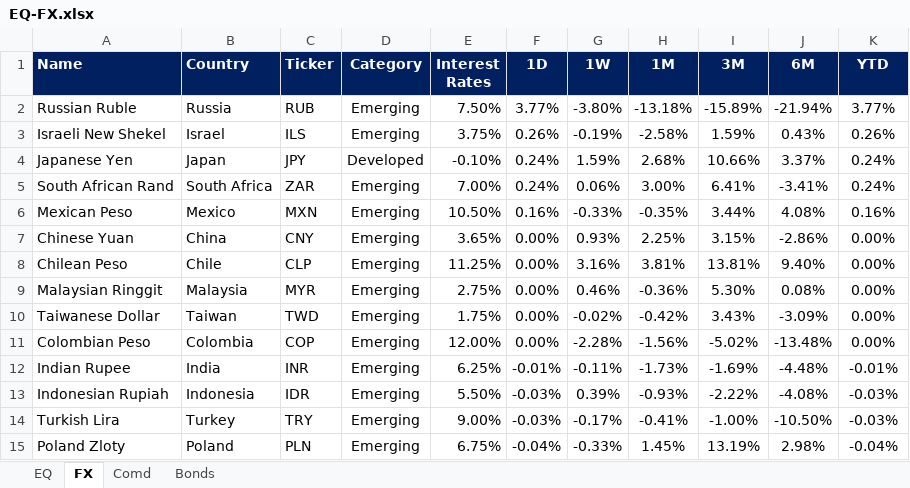
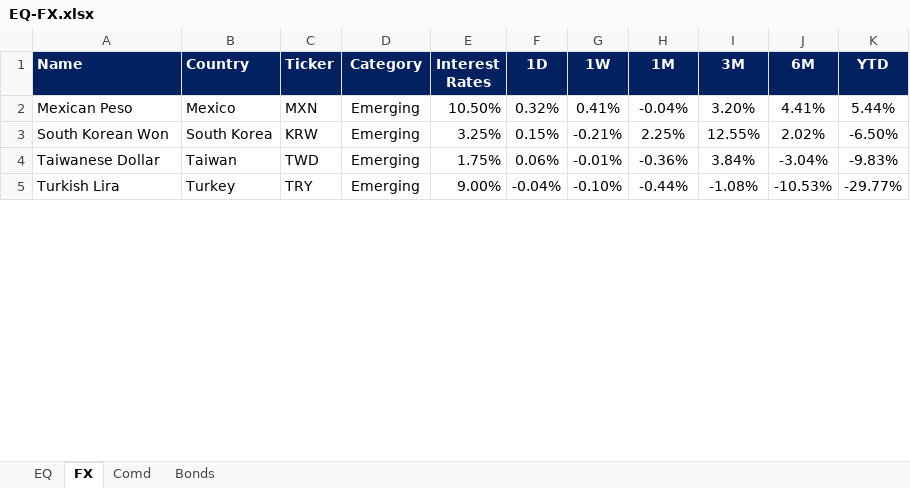
Before and after one commit to harshshivlani/fg-app, an Excel workbook: EQ-FX.xlsx, sheet FX, drawn as a sheet; only a part is shown; values as stored, in another font and other column widths than the file's, no borders; conditional formats not drawn; removed rows and columns are numbered as before the commit, all else as after; the diff covers the shown part only; the diff names each change by its address in the sheet, - before the commit and + after, or states it on an @@ line.

```diff
--- a/EQ-FX.xlsx (sheet FX)
+++ b/EQ-FX.xlsx (sheet FX)
-row 2: Russian Ruble | Russia | RUB | Emerging | 7.50% | 3.77% | -3.80% | -13.18% | -15.89% | -21.94% | 3.77%
-row 3: Israeli New Shekel | Israel | ILS | Emerging | 3.75% | 0.26% | -0.19% | -2.58% | 1.59% | 0.43% | 0.26%
-row 4: Japanese Yen | Japan | JPY | Developed | -0.10% | 0.24% | 1.59% | 2.68% | 10.66% | 3.37% | 0.24%
-row 5: South African Rand | South Africa | ZAR | Emerging | 7.00% | 0.24% | 0.06% | 3.00% | 6.41% | -3.41% | 0.24%
-F2 (1D): 0.16%
+F2 (1D): 0.32%
-G2 (1W): -0.33%
+G2 (1W): 0.41%
-H2 (1M): -0.35%
+H2 (1M): -0.04%
-I2 (3M): 3.44%
+I2 (3M): 3.20%
-J2 (6M): 4.08%
+J2 (6M): 4.41%
-K2 (YTD): 0.16%
+K2 (YTD): 5.44%
-row 7: Chinese Yuan | China | CNY | Emerging | 3.65% | 0.00% | 0.93% | 2.25% | 3.15% | -2.86% | 0.00%
-row 8: Chilean Peso | Chile | CLP | Emerging | 11.25% | 0.00% | 3.16% | 3.81% | 13.81% | 9.40% | 0.00%
-row 9: Malaysian Ringgit | Malaysia | MYR | Emerging | 2.75% | 0.00% | 0.46% | -0.36% | 5.30% | 0.08% | 0.00%
+row 3: South Korean Won | South Korea | KRW | Emerging | 3.25% | 0.15% | -0.21% | 2.25% | 12.55% | 2.02% | -6.50%
-F4 (1D): 0.00%
+F4 (1D): 0.06%
-G4 (1W): -0.02%
+G4 (1W): -0.01%
-H4 (1M): -0.42%
+H4 (1M): -0.36%
-I4 (3M): 3.43%
+I4 (3M): 3.84%
-J4 (6M): -3.09%
+J4 (6M): -3.04%
-K4 (YTD): 0.00%
+K4 (YTD): -9.83%
-row 11: Colombian Peso | Colombia | COP | Emerging | 12.00% | 0.00% | -2.28% | -1.56% | -5.02% | -13.48% | 0.00%
-row 12: Indian Rupee | India | INR | Emerging | 6.25% | -0.01% | -0.11% | -1.73% | -1.69% | -4.48% | -0.01%
-row 13: Indonesian Rupiah | Indonesia | IDR | Emerging | 5.50% | -0.03% | 0.39% | -0.93% | -2.22% | -4.08% | -0.03%
-F5 (1D): -0.03%
+F5 (1D): -0.04%
-G5 (1W): -0.17%
+G5 (1W): -0.10%
-H5 (1M): -0.41%
+H5 (1M): -0.44%
-I5 (3M): -1.00%
+I5 (3M): -1.08%
-J5 (6M): -10.50%
+J5 (6M): -10.53%
-K5 (YTD): -0.03%
+K5 (YTD): -29.77%
-row 15: Poland Zloty | Poland | PLN | Emerging | 6.75% | -0.04% | -0.33% | 1.45% | 13.19% | 2.98% | -0.04%
```
Also changed, not shown: 18 added rows, 8 removed rows and 42 edited cells elsewhere in this sheet, sheet EQ, sheet Comd, sheet Bonds, formulas that keep their value, GEQETF_N.xlsx, GFI_N.xlsx, 2 other files.
